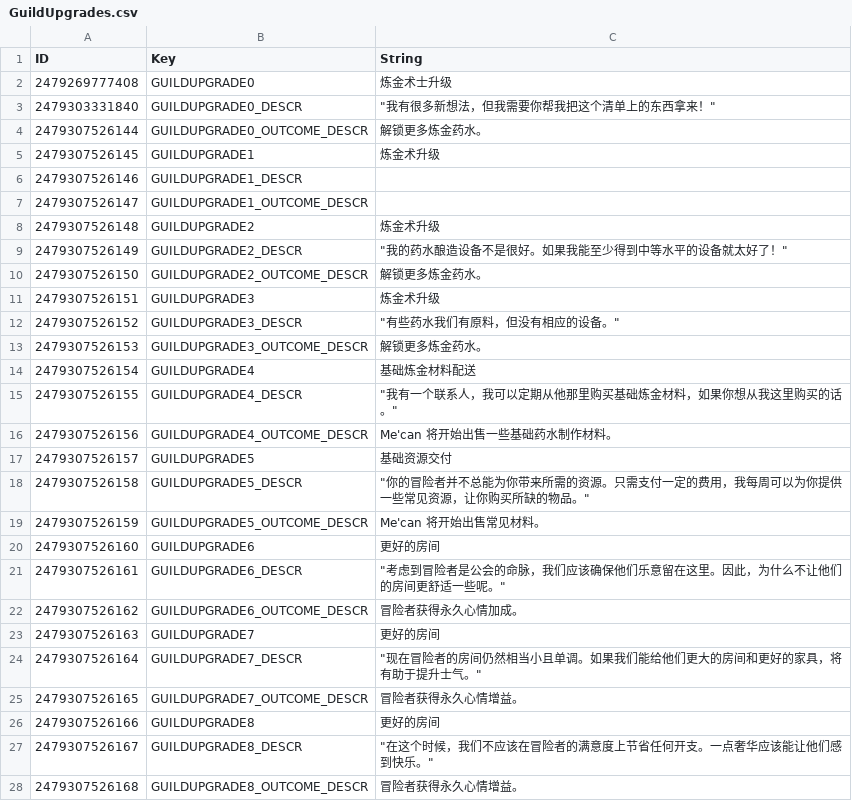
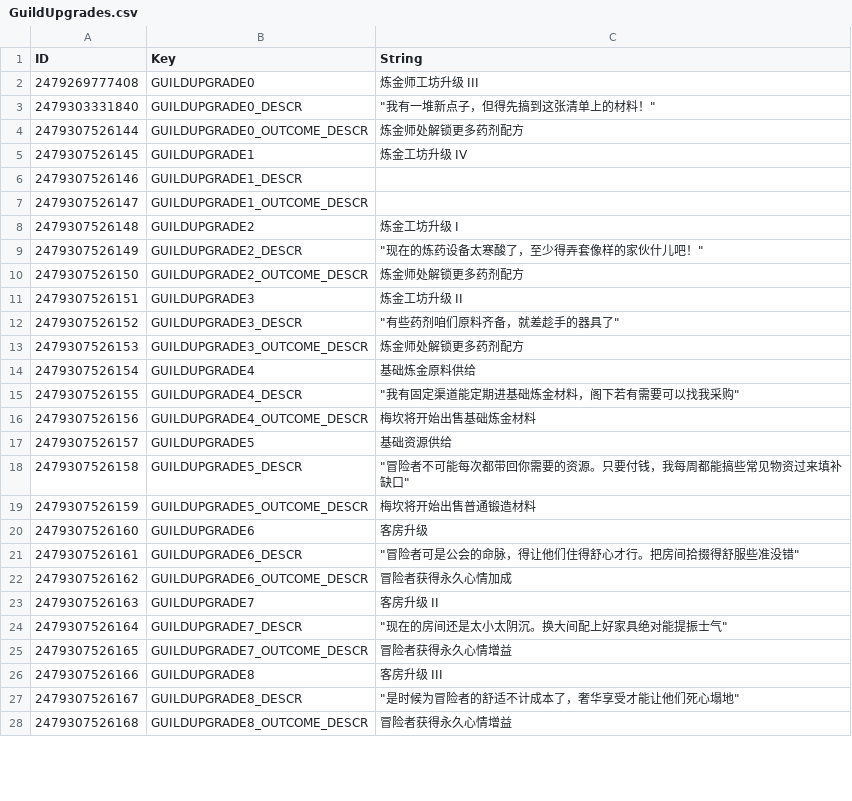
Before and after one commit to evantakami/Our-Adventurer-Guild-Chinese-Localization, a CSV file: CustomTranslation/GuildUpgrades.csv, drawn as a sheet; only a part is shown; the diff covers the shown part only.

```diff
--- a/CustomTranslation/GuildUpgrades.csv
+++ b/CustomTranslation/GuildUpgrades.csv
@@ -1,5 +1,5 @@
 ID,Key,String
-2479269777408,GUILDUPGRADE0,炼金术士升级
-2479303331840,GUILDUPGRADE0_DESCR,"""我有很多新想法，但我需要你帮我把这个清单上的东西拿来！"""
-2479307526144,GUILDUPGRADE0_OUTCOME_DESCR,解锁更多炼金药水。
-2479307526145,GUILDUPGRADE1,炼金术升级
+2479269777408,GUILDUPGRADE0,炼金师工坊升级 III
+2479303331840,GUILDUPGRADE0_DESCR,"""我有一堆新点子，但得先搞到这张清单上的材料！"""
+2479307526144,GUILDUPGRADE0_OUTCOME_DESCR,炼金师处解锁更多药剂配方
+2479307526145,GUILDUPGRADE1,炼金工坊升级 IV
@@ -8,21 +8,21 @@
-2479307526148,GUILDUPGRADE2,炼金术升级
-2479307526149,GUILDUPGRADE2_DESCR,"""我的药水酿造设备不是很好。如果我能至少得到中等水平的设备就太好了！"""
-2479307526150,GUILDUPGRADE2_OUTCOME_DESCR,解锁更多炼金药水。
-2479307526151,GUILDUPGRADE3,炼金术升级
-2479307526152,GUILDUPGRADE3_DESCR,"""有些药水我们有原料，但没有相应的设备。"""
-2479307526153,GUILDUPGRADE3_OUTCOME_DESCR,解锁更多炼金药水。
-2479307526154,GUILDUPGRADE4,基础炼金材料配送
-2479307526155,GUILDUPGRADE4_DESCR,"""我有一个联系人，我可以定期从他那里购买基础炼金材料，如果你想从我这里购买的话。"""
-2479307526156,GUILDUPGRADE4_OUTCOME_DESCR,Me'can 将开始出售一些基础药水制作材料。
-2479307526157,GUILDUPGRADE5,基础资源交付
-2479307526158,GUILDUPGRADE5_DESCR,"""你的冒险者并不总能为你带来所需的资源。只需支付一定的费用，我每周可以为你提供一些常见资源，让你购买所缺的物品。"""
-2479307526159,GUILDUPGRADE5_OUTCOME_DESCR,Me'can 将开始出售常见材料。
-2479307526160,GUILDUPGRADE6,更好的房间
-2479307526161,GUILDUPGRADE6_DESCR,"""考虑到冒险者是公会的命脉，我们应该确保他们乐意留在这里。因此，为什么不让他们的房间更舒适一些呢。"""
-2479307526162,GUILDUPGRADE6_OUTCOME_DESCR,冒险者获得永久心情加成。
-2479307526163,GUILDUPGRADE7,更好的房间
-2479307526164,GUILDUPGRADE7_DESCR,"""现在冒险者的房间仍然相当小且单调。如果我们能给他们更大的房间和更好的家具，将有助于提升士气。"""
-2479307526165,GUILDUPGRADE7_OUTCOME_DESCR,冒险者获得永久心情增益。
-2479307526166,GUILDUPGRADE8,更好的房间
-2479307526167,GUILDUPGRADE8_DESCR,"""在这个时候，我们不应该在冒险者的满意度上节省任何开支。一点奢华应该能让他们感到快乐。"""
-2479307526168,GUILDUPGRADE8_OUTCOME_DESCR,冒险者获得永久心情增益。
+2479307526148,GUILDUPGRADE2,炼金工坊升级 I
+2479307526149,GUILDUPGRADE2_DESCR,"""现在的炼药设备太寒酸了，至少得弄套像样的家伙什儿吧！"""
+2479307526150,GUILDUPGRADE2_OUTCOME_DESCR,炼金师处解锁更多药剂配方
+2479307526151,GUILDUPGRADE3,炼金工坊升级 II
+2479307526152,GUILDUPGRADE3_DESCR,"""有些药剂咱们原料齐备，就差趁手的器具了"""
+2479307526153,GUILDUPGRADE3_OUTCOME_DESCR,炼金师处解锁更多药剂配方
+2479307526154,GUILDUPGRADE4,基础炼金原料供给
+2479307526155,GUILDUPGRADE4_DESCR,"""我有固定渠道能定期进基础炼金材料，阁下若有需要可以找我采购"""
+2479307526156,GUILDUPGRADE4_OUTCOME_DESCR,梅坎将开始出售基础炼金材料
+2479307526157,GUILDUPGRADE5,基础资源供给
+2479307526158,GUILDUPGRADE5_DESCR,"""冒险者不可能每次都带回你需要的资源。只要付钱，我每周都能搞些常见物资过来填补缺口"""
+2479307526159,GUILDUPGRADE5_OUTCOME_DESCR,梅坎将开始出售普通锻造材料
+2479307526160,GUILDUPGRADE6,客房升级
+2479307526161,GUILDUPGRADE6_DESCR,"""冒险者可是公会的命脉，得让他们住得舒心才行。把房间拾掇得舒服些准没错"""
+2479307526162,GUILDUPGRADE6_OUTCOME_DESCR,冒险者获得永久心情加成
+2479307526163,GUILDUPGRADE7,客房升级 II
+2479307526164,GUILDUPGRADE7_DESCR,"""现在的房间还是太小太阴沉。换大间配上好家具绝对能提振士气"""
+2479307526165,GUILDUPGRADE7_OUTCOME_DESCR,冒险者获得永久心情增益
+2479307526166,GUILDUPGRADE8,客房升级 III
+2479307526167,GUILDUPGRADE8_DESCR,"""是时候为冒险者的舒适不计成本了，奢华享受才能让他们死心塌地"""
+2479307526168,GUILDUPGRADE8_OUTCOME_DESCR,冒险者获得永久心情增益
```
Also changed, not shown: 1 removed row and 136 edited cells elsewhere in this file, CustomTranslation/HubsceneEvents.csv, CustomTranslation/Misc.csv, 12 other files.
